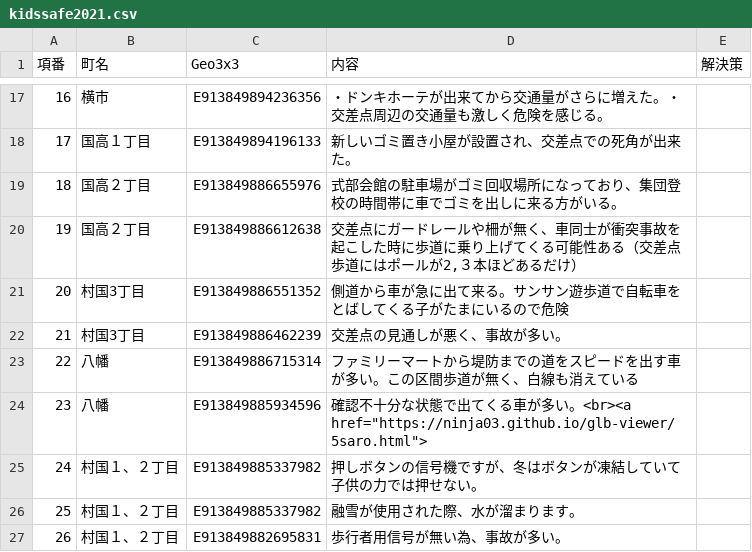
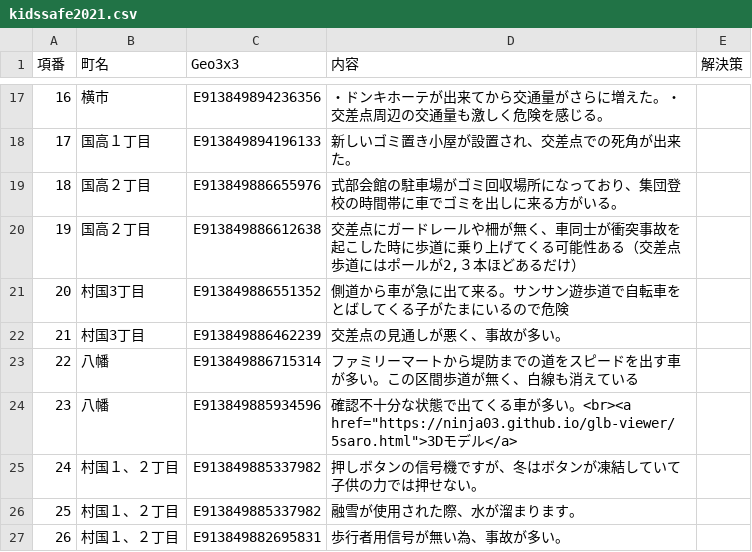
Before and after one commit to ninja03/kunitaka, a CSV file: kidssafe2021.csv, drawn as a sheet; only a part is shown, gaps mark what is left out.

```diff
--- a/kidssafe2021.csv
+++ b/kidssafe2021.csv
@@ -28,3 +28,3 @@
 22,八幡,E913849886715314,ファミリーマートから堤防までの道をスピードを出す車が多い。この区間歩道が無く、白線も消えている,
-23,八幡,E913849885934596,確認不十分な状態で出てくる車が多い。<br><a href="https://ninja03.github.io/glb-viewer/5saro.html">,
+23,八幡,E913849885934596,確認不十分な状態で出てくる車が多い。<br><a href="https://ninja03.github.io/glb-viewer/5saro.html">3Dモデル</a>,
 24,村国１、２丁目,E913849885337982,押しボタンの信号機ですが、冬はボタンが凍結していて子供の力では押せない。,
```
